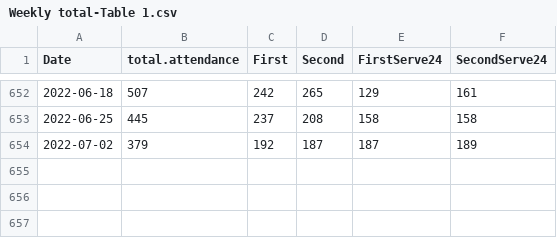
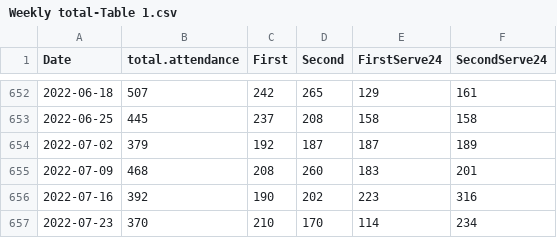
Before and after one commit to jrmilks74/KetSDA, a CSV file: Weekly total-Table 1.csv, drawn as a sheet; only a part is shown, gaps mark what is left out; the diff names each change by its address in the sheet, - before the commit and + after, or states it on an @@ line.

Commit message:
Updated CSV data file

```diff
--- a/Weekly total-Table 1.csv
+++ b/Weekly total-Table 1.csv
+row 655: 2022-07-09 | 468 | 208 | 260 | 183 | 201
+row 656: 2022-07-16 | 392 | 190 | 202 | 223 | 316
+row 657: 2022-07-23 | 370 | 210 | 170 | 114 | 234
```
